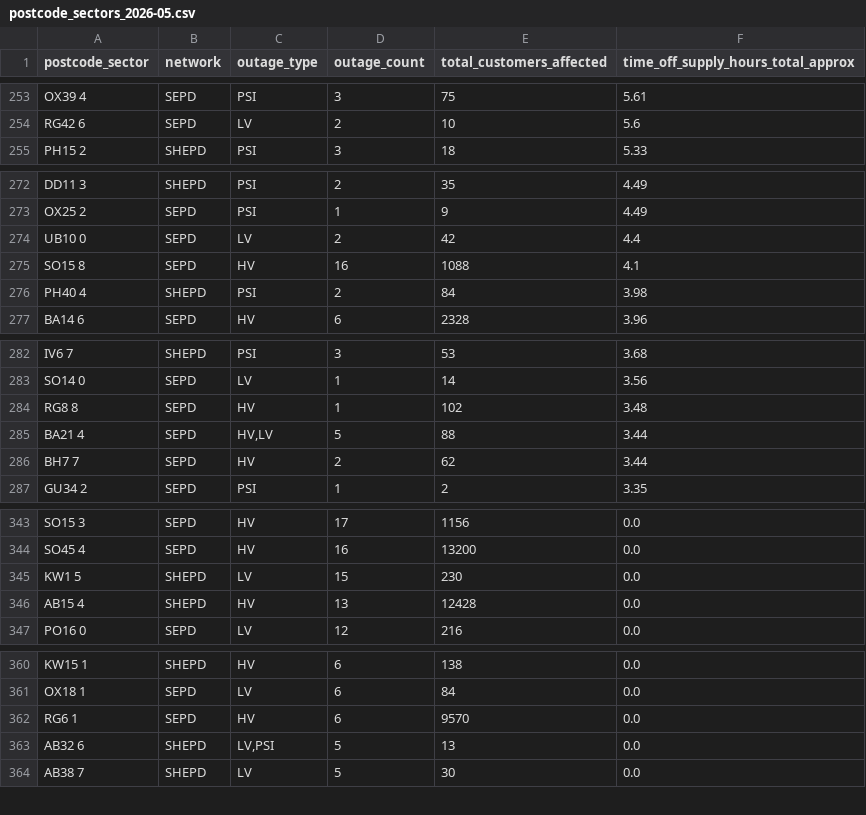
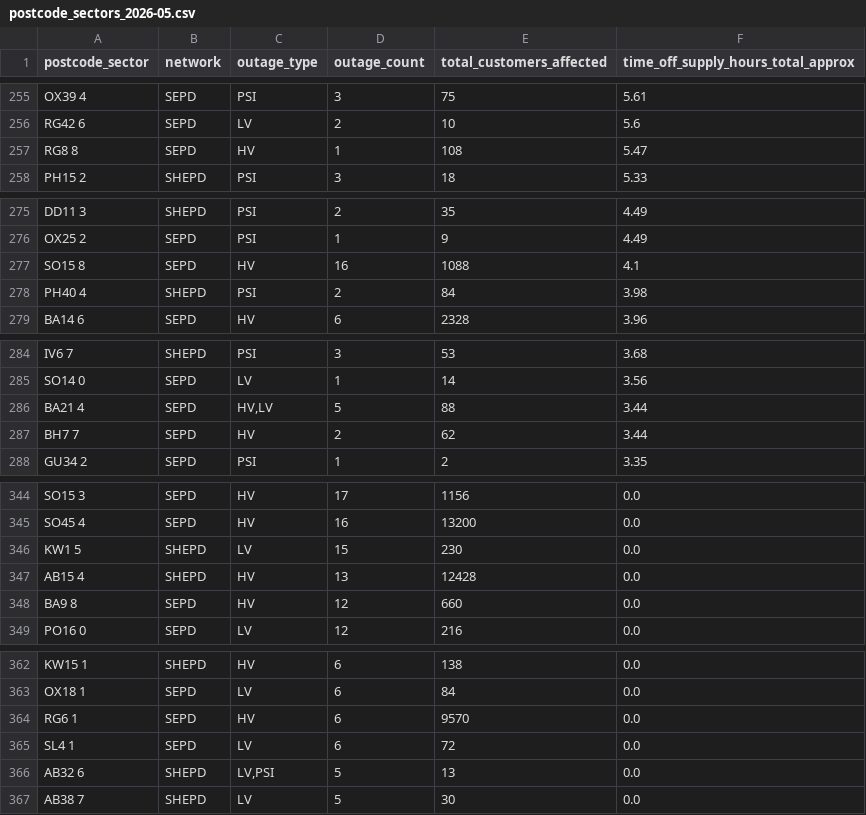
Before and after one commit to hatch-sse/powercuts-mvp, a CSV file: data/exports/sectors/postcode_sectors_2026-05.csv, drawn as a sheet; only a part is shown, gaps mark what is left out; the diff covers the shown part only.

```diff
--- a/data/exports/sectors/postcode_sectors_2026-05.csv
+++ b/data/exports/sectors/postcode_sectors_2026-05.csv
@@ -254,2 +256,3 @@ OX39 4,SEPD,PSI,3,75,5.61
 RG42 6,SEPD,LV,2,10,5.6
+RG8 8,SEPD,HV,1,108,5.47
 PH15 2,SHEPD,PSI,3,18,5.33
@@ -273,3 +276,2 @@ DD11 3,SHEPD,PSI,2,35,4.49
 OX25 2,SEPD,PSI,1,9,4.49
-UB10 0,SEPD,LV,2,42,4.4
 SO15 8,SEPD,HV,16,1088,4.1
@@ -283,3 +285,2 @@ IV6 7,SHEPD,PSI,3,53,3.68
 SO14 0,SEPD,LV,1,14,3.56
-RG8 8,SEPD,HV,1,102,3.48
 BA21 4,SEPD,"HV,LV",5,88,3.44
@@ -346,2 +347,3 @@ KW1 5,SHEPD,LV,15,230,0.0
 AB15 4,SHEPD,HV,13,12428,0.0
+BA9 8,SEPD,HV,12,660,0.0
 PO16 0,SEPD,LV,12,216,0.0
@@ -362,2 +364,3 @@ OX18 1,SEPD,LV,6,84,0.0
 RG6 1,SEPD,HV,6,9570,0.0
+SL4 1,SEPD,LV,6,72,0.0
 AB32 6,SHEPD,"LV,PSI",5,13,0.0
```
Also changed, not shown: 8 added rows, 6 removed rows and 2 edited cells elsewhere in this file, data/exports/annual/postcodes_2026.csv, data/exports/annual/postcodes_current_year.csv, 10 other files.
